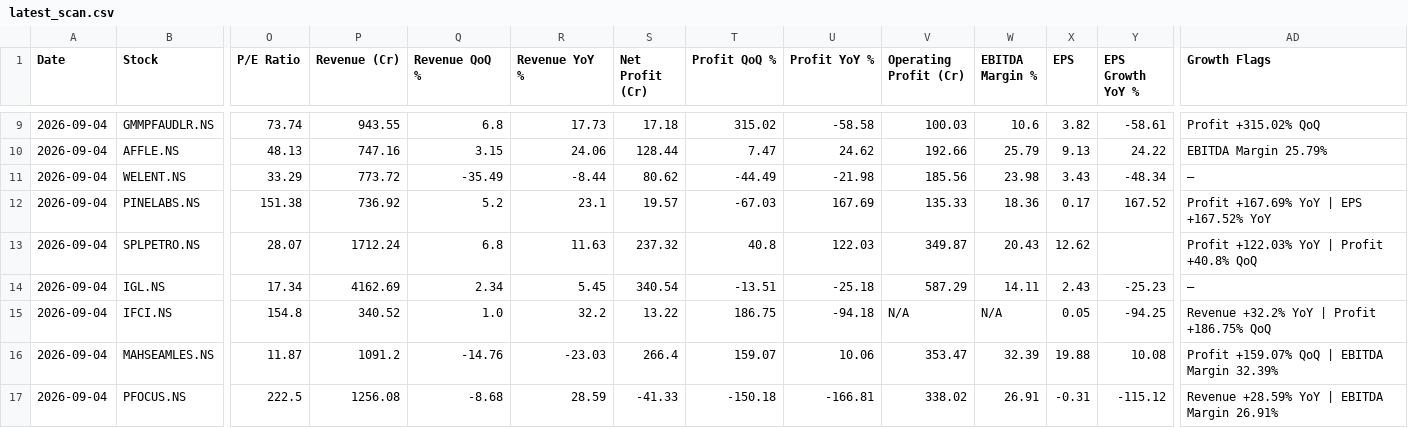
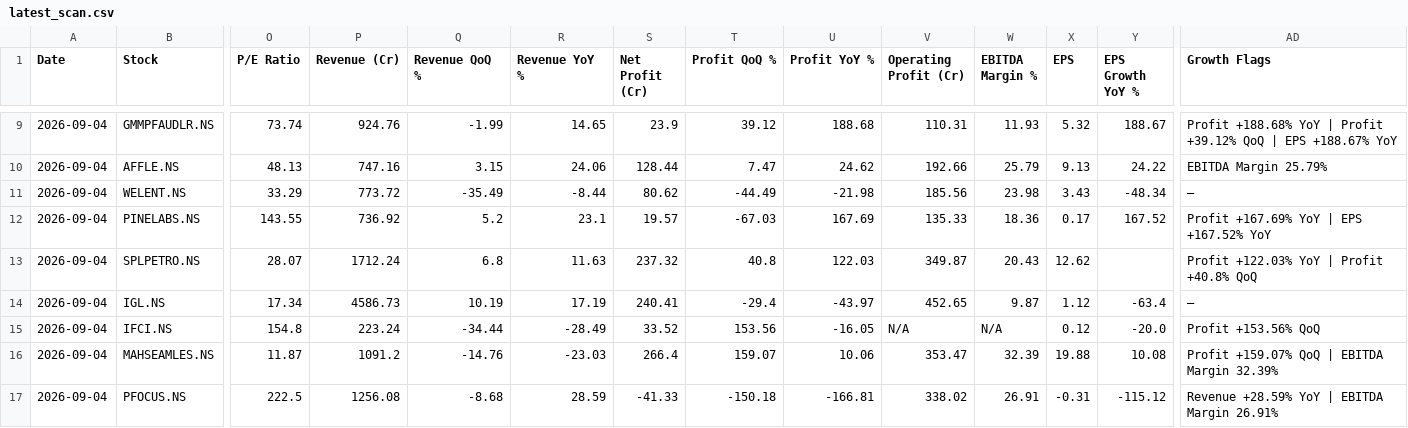
Before and after one commit to abhinandanrssb-lgtm/momentum-scanner, a CSV file: output/latest_scan.csv, drawn as a sheet; only a part is shown, gaps mark what is left out; the diff covers the shown part only; the diff names each change by its address in the sheet, - before the commit and + after, or states it on an @@ line.

```diff
--- a/output/latest_scan.csv
+++ b/output/latest_scan.csv
-P9 (Revenue (Cr)): 943.55
+P9 (Revenue (Cr)): 924.76
-Q9 (Revenue QoQ %): 6.8
+Q9 (Revenue QoQ %): -1.99
-R9 (Revenue YoY %): 17.73
+R9 (Revenue YoY %): 14.65
-S9 (Net Profit (Cr)): 17.18
+S9 (Net Profit (Cr)): 23.9
-T9 (Profit QoQ %): 315.02
+T9 (Profit QoQ %): 39.12
-U9 (Profit YoY %): -58.58
+U9 (Profit YoY %): 188.68
-V9 (Operating Profit (Cr)): 100.03
+V9 (Operating Profit (Cr)): 110.31
-W9 (EBITDA Margin %): 10.6
+W9 (EBITDA Margin %): 11.93
-X9 (EPS): 3.82
+X9 (EPS): 5.32
-Y9 (EPS Growth YoY %): -58.61
+Y9 (EPS Growth YoY %): 188.67
-AD9 (Growth Flags): Profit +315.02% QoQ
+AD9 (Growth Flags): Profit +188.68% YoY | Profit +39.12% QoQ | EPS +188.67% YoY
-O12 (P/E Ratio): 151.38
+O12 (P/E Ratio): 143.55
-P14 (Revenue (Cr)): 4162.69
+P14 (Revenue (Cr)): 4586.73
-Q14 (Revenue QoQ %): 2.34
+Q14 (Revenue QoQ %): 10.19
-R14 (Revenue YoY %): 5.45
+R14 (Revenue YoY %): 17.19
-S14 (Net Profit (Cr)): 340.54
+S14 (Net Profit (Cr)): 240.41
-T14 (Profit QoQ %): -13.51
+T14 (Profit QoQ %): -29.4
-U14 (Profit YoY %): -25.18
+U14 (Profit YoY %): -43.97
-V14 (Operating Profit (Cr)): 587.29
+V14 (Operating Profit (Cr)): 452.65
-W14 (EBITDA Margin %): 14.11
+W14 (EBITDA Margin %): 9.87
-X14 (EPS): 2.43
+X14 (EPS): 1.12
-Y14 (EPS Growth YoY %): -25.23
+Y14 (EPS Growth YoY %): -63.4
-P15 (Revenue (Cr)): 340.52
+P15 (Revenue (Cr)): 223.24
-Q15 (Revenue QoQ %): 1.0
+Q15 (Revenue QoQ %): -34.44
-R15 (Revenue YoY %): 32.2
+R15 (Revenue YoY %): -28.49
-S15 (Net Profit (Cr)): 13.22
+S15 (Net Profit (Cr)): 33.52
-T15 (Profit QoQ %): 186.75
+T15 (Profit QoQ %): 153.56
-U15 (Profit YoY %): -94.18
+U15 (Profit YoY %): -16.05
-X15 (EPS): 0.05
+X15 (EPS): 0.12
-Y15 (EPS Growth YoY %): -94.25
+Y15 (EPS Growth YoY %): -20.0
-AD15 (Growth Flags): Revenue +32.2% YoY | Profit +186.75% QoQ
+AD15 (Growth Flags): Profit +153.56% QoQ
```
Also changed, not shown: 30 edited cells elsewhere in this file.
